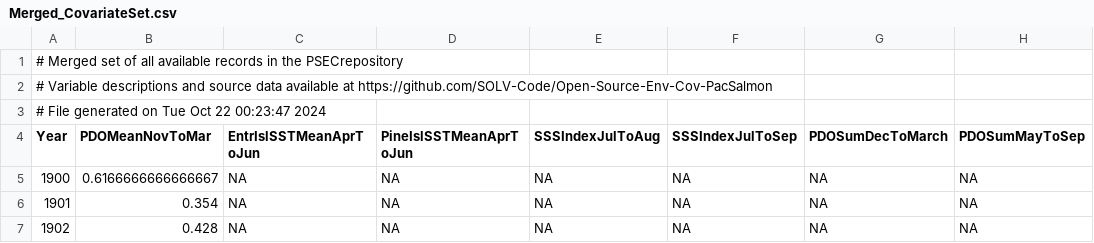
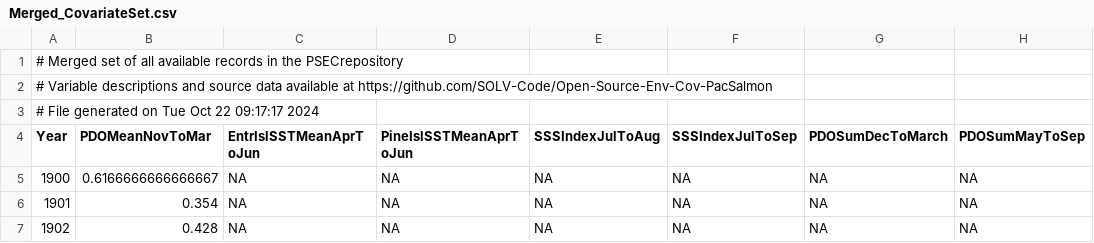
Before and after one commit to SOLV-Code/Open-Source-Env-Cov-PacSalmon, a CSV file: OUTPUT/Merged_CovariateSet.csv, drawn as a sheet; only a part is shown; the diff names each change by its address in the sheet, - before the commit and + after, or states it on an @@ line.

Commit message:
revised data overview plot and coverage readme

```diff
--- a/OUTPUT/Merged_CovariateSet.csv
+++ b/OUTPUT/Merged_CovariateSet.csv
-A3 (Year): # File generated on Tue Oct 22 00:23:47 2024
+A3 (Year): # File generated on Tue Oct 22 09:17:17 2024
```
Also changed, not shown: 5 other files.
